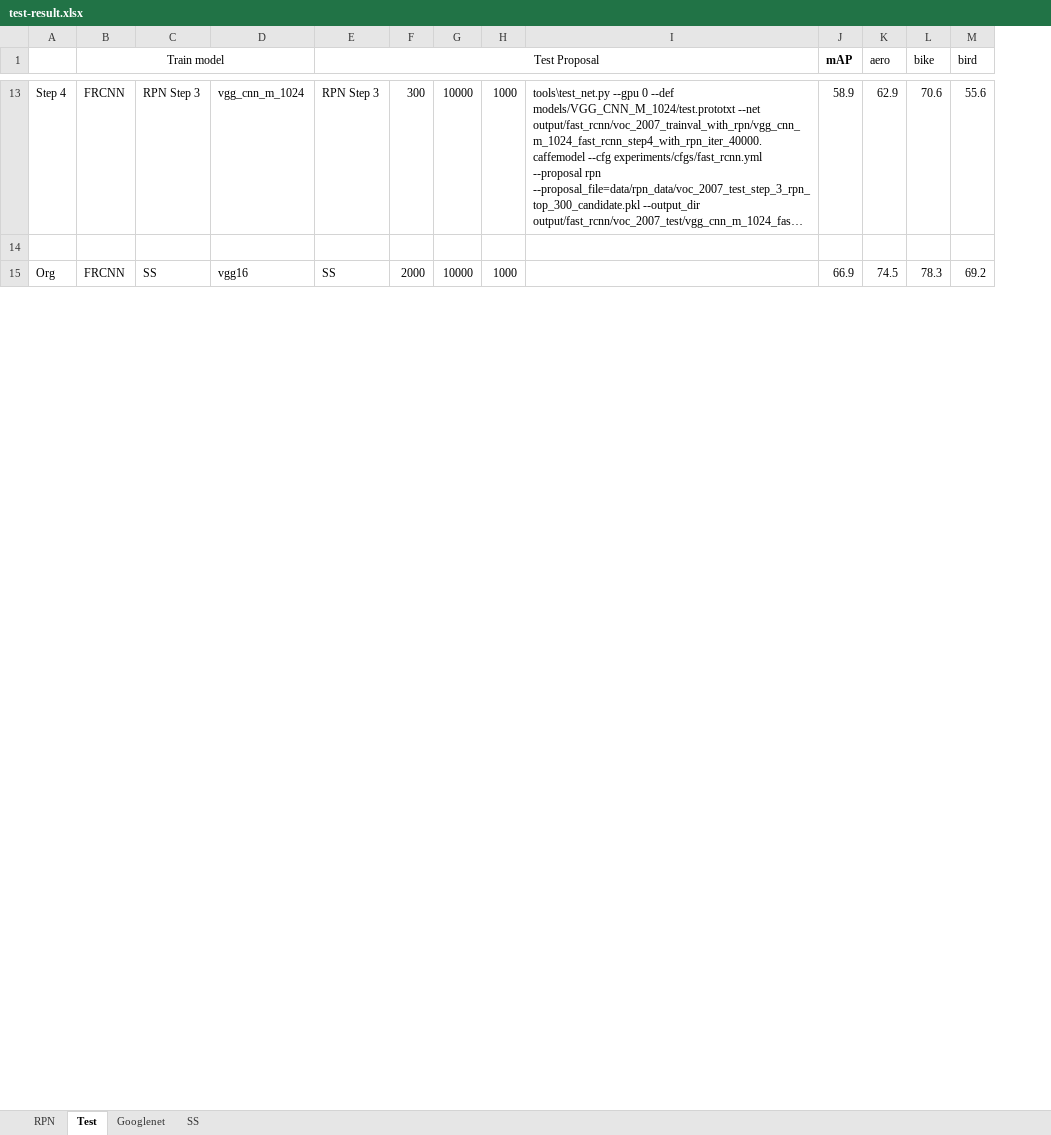
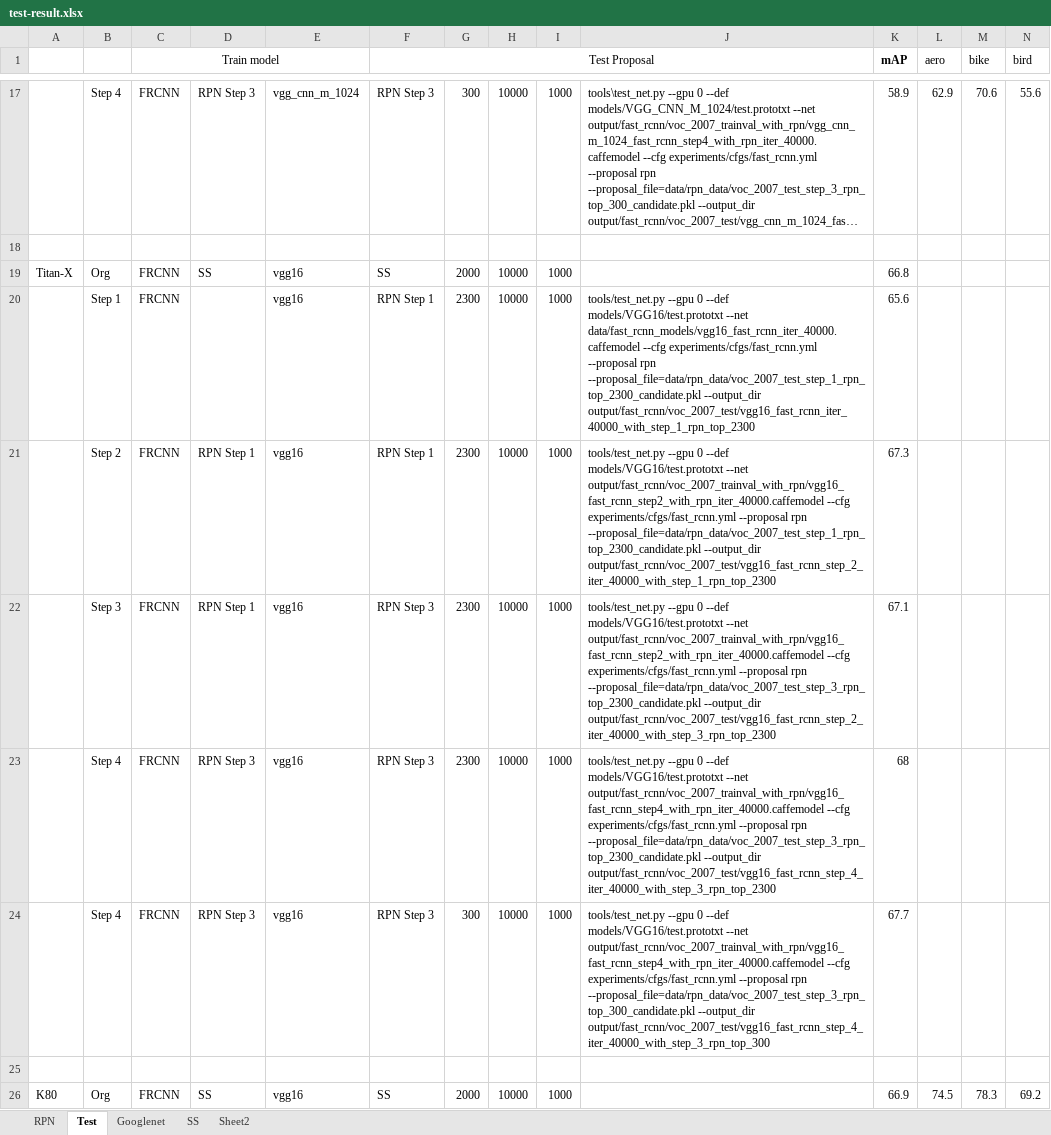
Before and after one commit to futurecrew/fast-rcnn, an Excel workbook: test-result.xlsx, sheet Test, drawn as a sheet; only a part is shown, gaps mark what is left out; long unchanged cells end in …; values as stored, in another font and other column widths than the file's, no borders; rows hold the shown columns only; the diff covers the shown part only; the diff names each change by its address in the sheet, - before the commit and + after, or states it on an @@ line.

Commit message:
test-result.xlsx

```diff
--- a/test-result.xlsx (sheet Test)
+++ b/test-result.xlsx (sheet Test)
+sheet tab: Sheet2
+column A, row 26: K80
+row 19: Titan-X | Org | FRCNN | SS | vgg16 | SS | 2000 | 10000 | 1000 |  | 66.8
+row 20:  | Step 1 | FRCNN |  | vgg16 | RPN Step 1 | 2300 | 10000 | 1000 | tools/test_net.py --gpu 0 --def models/VGG16/test.prototxt --net data/fast_rcnn_models/vgg16_fast_rcnn_iter_40000.caffemodel --cfg experiments/cfgs/fast_rcnn.yml --proposal rpn --proposal_file=data/rpn_data/voc_2007_test_step_1_rpn_top_2300_candidate.pkl --output_dir output/fast_rcnn/voc_2007_test/vgg16_fast_rcnn_iter_40000_with_step_1_rpn_top_2300 | 65.6
+row 21:  | Step 2 | FRCNN | RPN Step 1 | vgg16 | RPN Step 1 | 2300 | 10000 | 1000 | tools/test_net.py --gpu 0 --def models/VGG16/test.prototxt --net output/fast_rcnn/voc_2007_trainval_with_rpn/vgg16_fast_rcnn_step2_with_rpn_iter_40000.caffemodel --cfg experiments/cfgs/fast_rcnn.yml --proposal rpn --proposal_file=data/rpn_data/voc_2007_test_step_1_rpn_top_2300_candidate.pkl --output_dir output/fast_rcnn/voc_2007_test/vgg16_fast_rcnn_step_2_iter_40000_with_step_1_rpn_top_2300 | 67.3
+row 22:  | Step 3 | FRCNN | RPN Step 1 | vgg16 | RPN Step 3 | 2300 | 10000 | 1000 | tools/test_net.py --gpu 0 --def models/VGG16/test.prototxt --net output/fast_rcnn/voc_2007_trainval_with_rpn/vgg16_fast_rcnn_step2_with_rpn_iter_40000.caffemodel --cfg experiments/cfgs/fast_rcnn.yml --proposal rpn --proposal_file=data/rpn_data/voc_2007_test_step_3_rpn_top_2300_candidate.pkl --output_dir output/fast_rcnn/voc_2007_test/vgg16_fast_rcnn_step_2_iter_40000_with_step_3_rpn_top_2300 | 67.1
+row 23:  | Step 4 | FRCNN | RPN Step 3 | vgg16 | RPN Step 3 | 2300 | 10000 | 1000 | tools/test_net.py --gpu 0 --def models/VGG16/test.prototxt --net output/fast_rcnn/voc_2007_trainval_with_rpn/vgg16_fast_rcnn_step4_with_rpn_iter_40000.caffemodel --cfg experiments/cfgs/fast_rcnn.yml --proposal rpn --proposal_file=data/rpn_data/voc_2007_test_step_3_rpn_top_2300_candidate.pkl --output_dir output/fast_rcnn/voc_2007_test/vgg16_fast_rcnn_step_4_iter_40000_with_step_3_rpn_top_2300 | 68
+row 24:  | Step 4 | FRCNN | RPN Step 3 | vgg16 | RPN Step 3 | 300 | 10000 | 1000 | tools/test_net.py --gpu 0 --def models/VGG16/test.prototxt --net output/fast_rcnn/voc_2007_trainval_with_rpn/vgg16_fast_rcnn_step4_with_rpn_iter_40000.caffemodel --cfg experiments/cfgs/fast_rcnn.yml --proposal rpn --proposal_file=data/rpn_data/voc_2007_test_step_3_rpn_top_300_candidate.pkl --output_dir output/fast_rcnn/voc_2007_test/vgg16_fast_rcnn_step_4_iter_40000_with_step_3_rpn_top_300 | 67.7
+row 25: (empty)
```
Also changed, not shown: 14 added rows, 5 removed rows and 52 edited cells elsewhere in this sheet, sheet SS, sheet RPN, formulas that keep their value.
